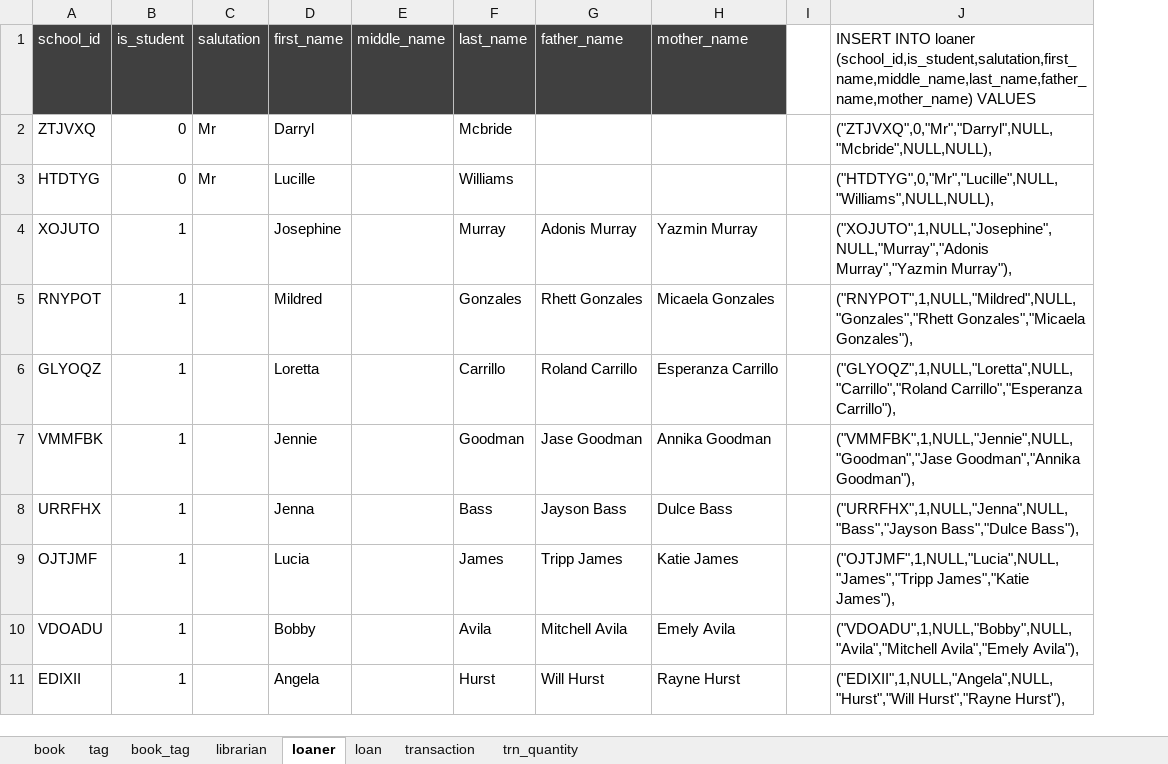
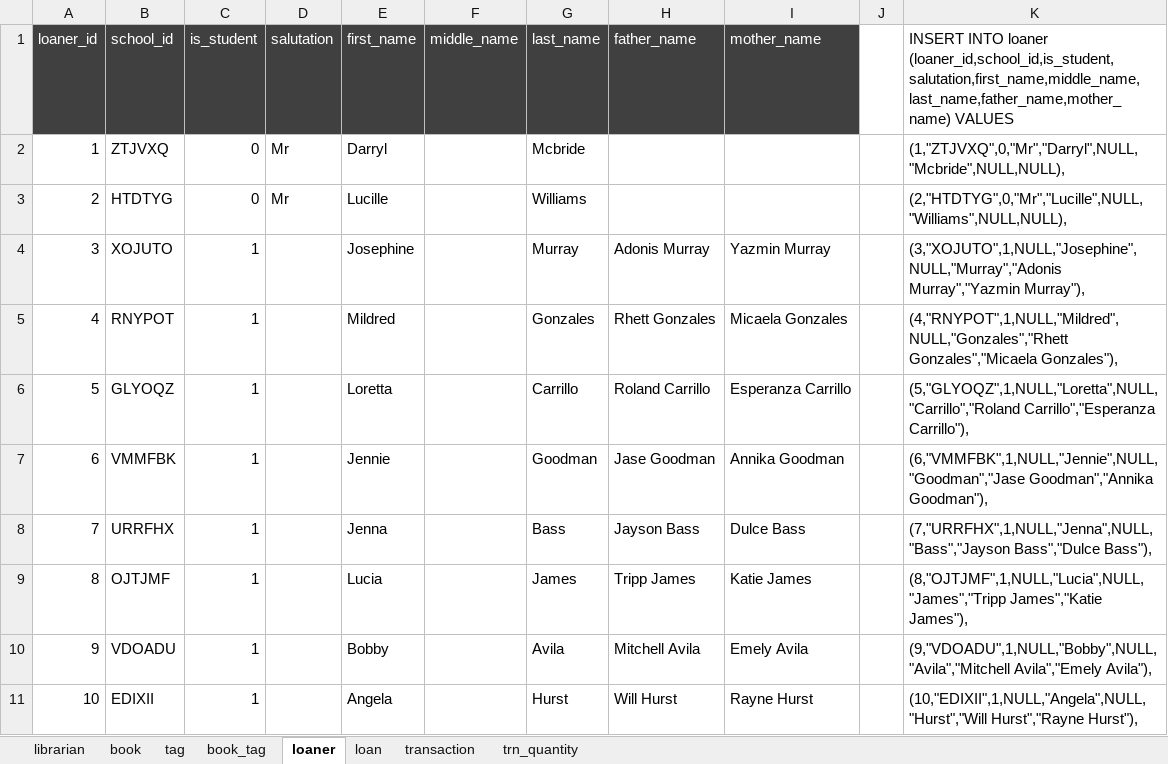
Before and after one commit to budlib/budlib-api, an Excel workbook: sql/02_dummy_data_generator.xlsx, sheet loaner, drawn as a sheet; only a part is shown; values as stored, in another font and other column widths than the file's, no borders; removed rows and columns are numbered as before the commit, all else as after; the diff names each change by its address in the sheet, - before the commit and + after, or states it on an @@ line.

Commit message:
build: specifying ids explicitly during insertion, and updating librarians

```diff
--- a/sql/02_dummy_data_generator.xlsx (sheet loaner)
+++ b/sql/02_dummy_data_generator.xlsx (sheet loaner)
@@ sheet tab order changed: librarian | book | tag | book_tag | loaner | loan | transaction | trn_quantity @@
+column A (loaner_id), rows 2-11: 1 | 2 | 3 | 4 | 5 | 6 | 7 | 8 | 9 | 10
-column J, rows 1-11: INSERT INTO loaner (school_id,is_student,salutation,first_name,middle_name,last_name,father_name,mother_name) VALUES | ("ZTJVXQ",0,"Mr","Darryl",NULL,"Mcbride",NULL,NULL), | ("HTDTYG",0,"Mr","Lucille",NULL,"Williams",NULL,NULL), | ("XOJUTO",1,NULL,"Josephine",NULL,"Murray","Adonis Murray","Yazmin Murray"), | ("RNYPOT",1,NULL,"Mildred",NULL,"Gonzales","Rhett Gonzales","Micaela Gonzales"), | ("GLYOQZ",1,NULL,"Loretta",NULL,"Carrillo","Roland Carrillo","Esperanza Carrillo"), | ("VMMFBK",1,NULL,"Jennie",NULL,"Goodman","Jase Goodman","Annika Goodman"), | ("URRFHX",1,NULL,"Jenna",NULL,"Bass","Jayson Bass","Dulce Bass"), | ("OJTJMF",1,NULL,"Lucia",NULL,"James","Tripp James","Katie James"), | ("VDOADU",1,NULL,"Bobby",NULL,"Avila","Mitchell Avila","Emely Avila"), | ("EDIXII",1,NULL,"Angela",NULL,"Hurst","Will Hurst","Rayne Hurst"),
+column K, rows 1-11: INSERT INTO loaner (loaner_id,school_id,is_student,salutation,first_name,middle_name,last_name,father_name,mother_name) VALUES | (1,"ZTJVXQ",0,"Mr","Darryl",NULL,"Mcbride",NULL,NULL), | (2,"HTDTYG",0,"Mr","Lucille",NULL,"Williams",NULL,NULL), | (3,"XOJUTO",1,NULL,"Josephine",NULL,"Murray","Adonis Murray","Yazmin Murray"), | (4,"RNYPOT",1,NULL,"Mildred",NULL,"Gonzales","Rhett Gonzales","Micaela Gonzales"), | (5,"GLYOQZ",1,NULL,"Loretta",NULL,"Carrillo","Roland Carrillo","Esperanza Carrillo"), | (6,"VMMFBK",1,NULL,"Jennie",NULL,"Goodman","Jase Goodman","Annika Goodman"), | (7,"URRFHX",1,NULL,"Jenna",NULL,"Bass","Jayson Bass","Dulce Bass"), | (8,"OJTJMF",1,NULL,"Lucia",NULL,"James","Tripp James","Katie James"), | (9,"VDOADU",1,NULL,"Bobby",NULL,"Avila","Mitchell Avila","Emely Avila"), | (10,"EDIXII",1,NULL,"Angela",NULL,"Hurst","Will Hurst","Rayne Hurst"),
```
Also changed, not shown: sheet book_tag, sheet librarian, sheet trn_quantity, sheet transaction, sheet loan, sheet book, 1 more sheet, formulas that keep their value, 2 other files.
